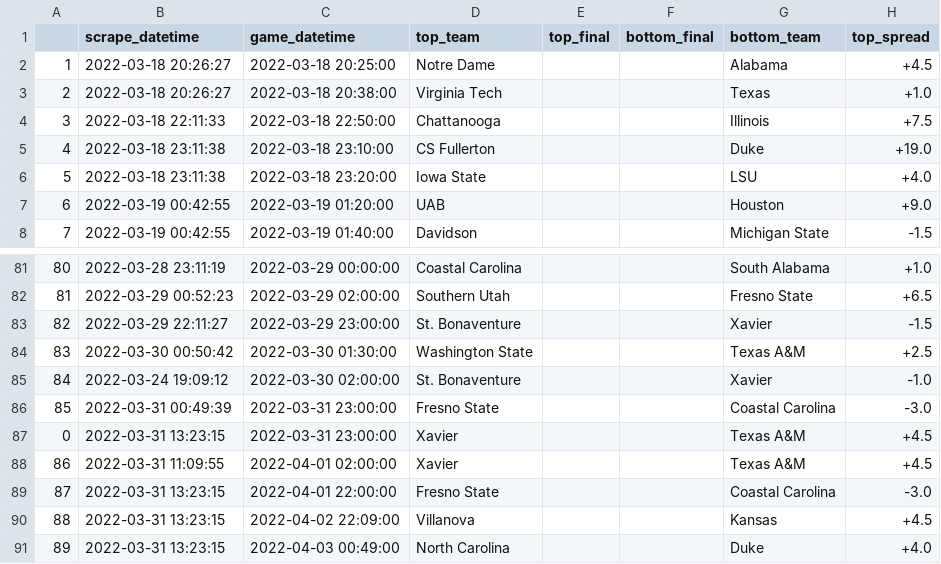
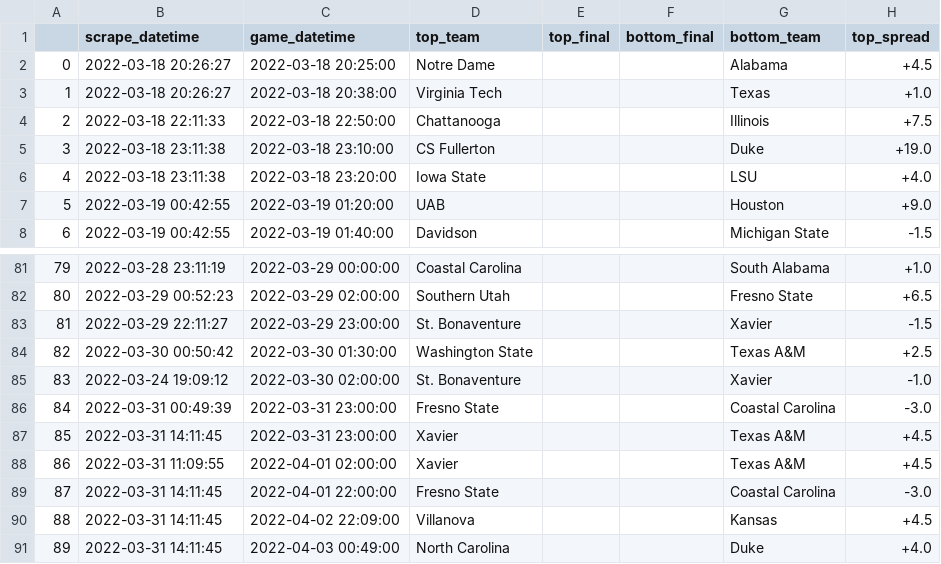
Before and after one commit to rileypeterson/movada, a CSV file: ncaab/data/bovada/last_events.csv, drawn as a sheet; only a part is shown, gaps mark what is left out; the diff names each change by its address in the sheet, - before the commit and + after, or states it on an @@ line.

```diff
--- a/ncaab/data/bovada/last_events.csv
+++ b/ncaab/data/bovada/last_events.csv
@@ column A renumbered between rows 2 and 87 @@
-B87 (scrape_datetime): 2022-03-31 13:23:15
+B87 (scrape_datetime): 2022-03-31 14:11:45
-B89:B91 (scrape_datetime): 2022-03-31 13:23:15
+B89:B91 (scrape_datetime): 2022-03-31 14:11:45
```
Also changed, not shown: ncaab/data/bovada/next_events.csv.
